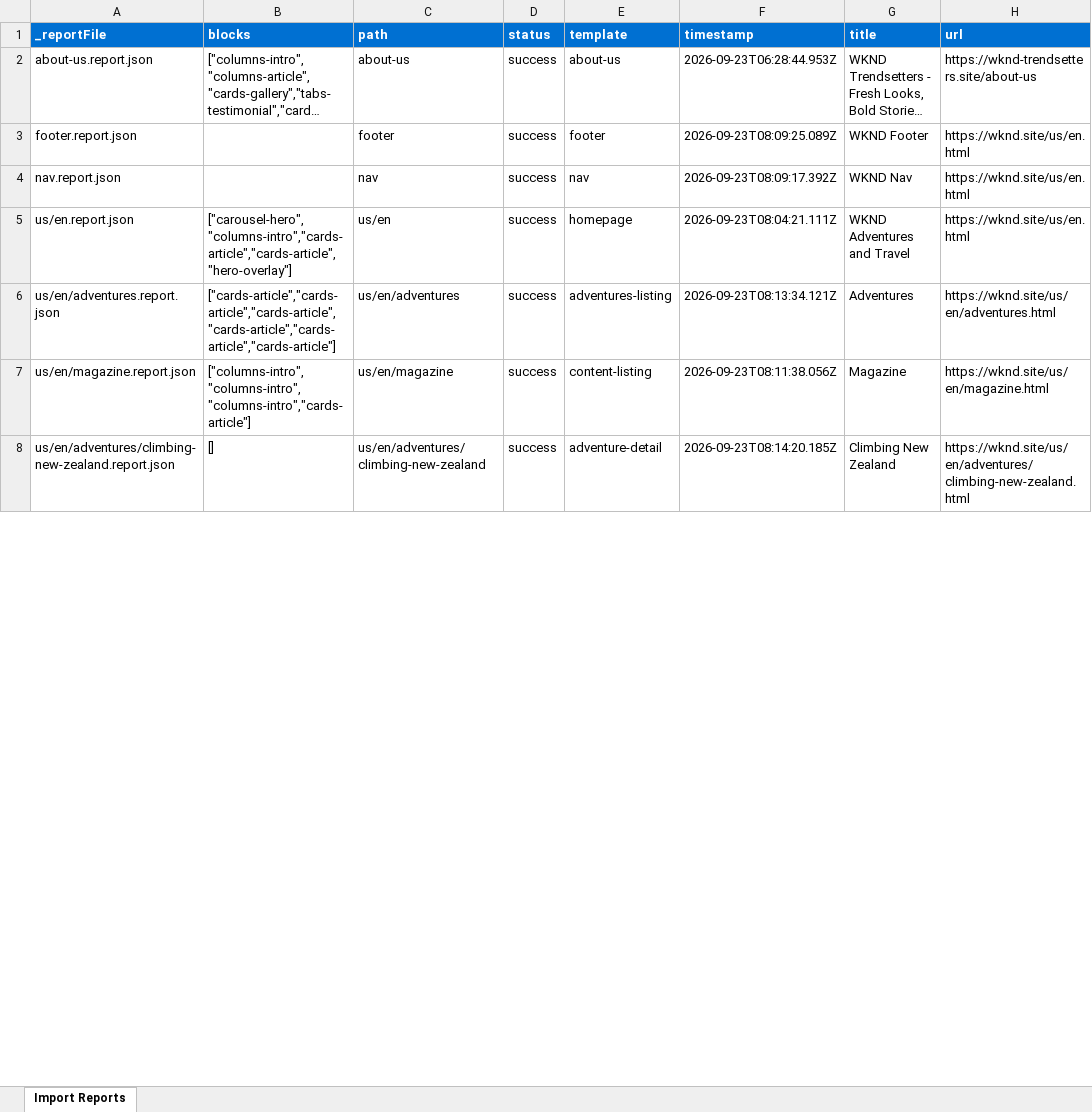
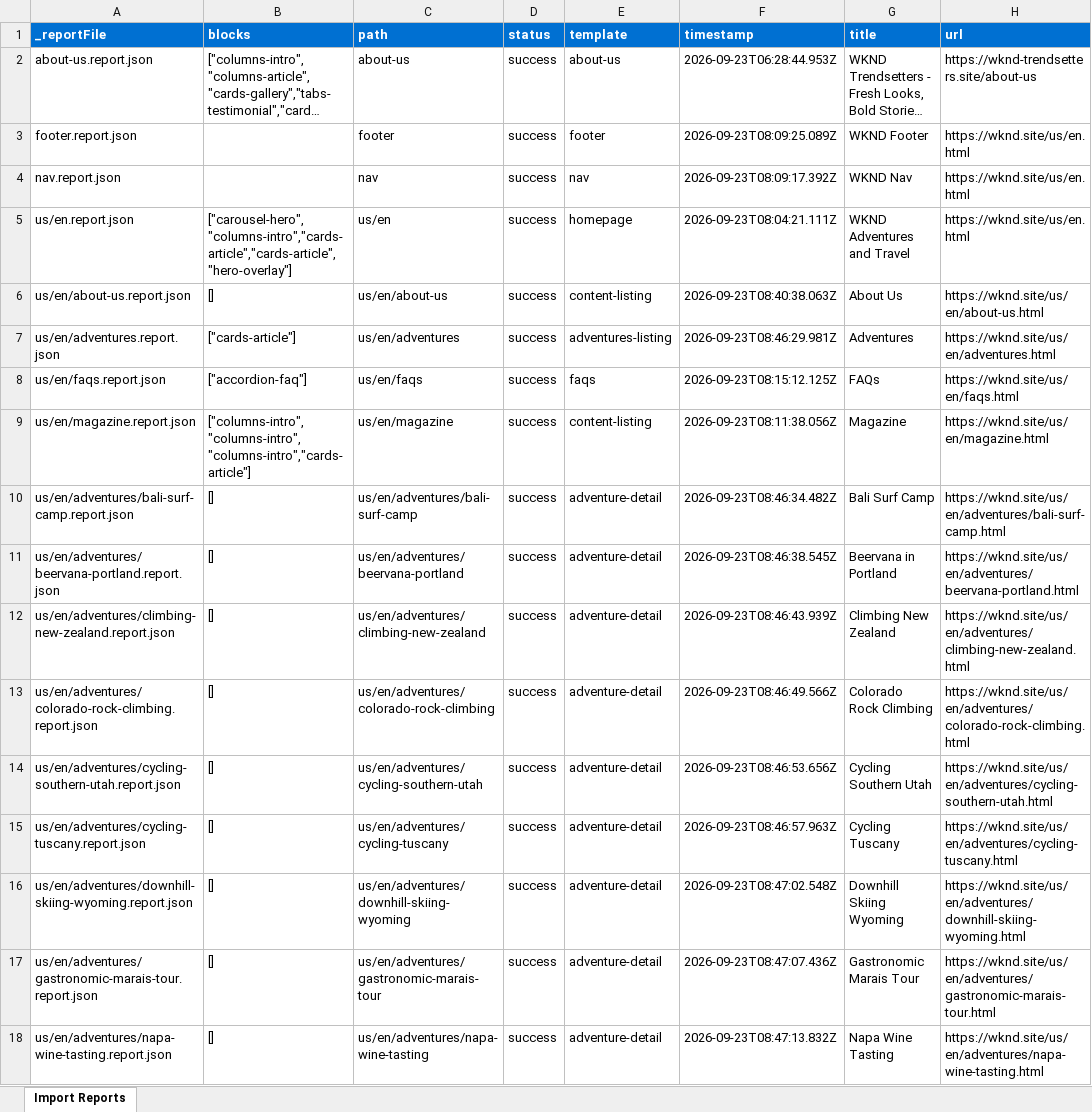
Before and after one commit to aman-5/eds-enablement-demo, an Excel workbook: tools/importer/reports/import-adventure-detail.report.xlsx, sheet Import Reports, drawn as a sheet; only a part is shown; long unchanged cells end in …; values as stored, in another font and other column widths than the file's, no borders; addresses are those after the commit; the diff covers the shown part only; the diff names each change by its address in the sheet, - before the commit and + after, or states it on an @@ line.

```diff
--- a/tools/importer/reports/import-adventure-detail.report.xlsx (sheet Import Reports)
+++ b/tools/importer/reports/import-adventure-detail.report.xlsx (sheet Import Reports)
+row 6: us/en/about-us.report.json | [] | us/en/about-us | success | content-listing | 2026-09-23T08:40:38.063Z | About Us | https://wknd.site/us/en/about-us.html
-B7 (blocks): ["cards-article","cards-article","cards-article","cards-article","cards-article","cards-article"]
+B7 (blocks): ["cards-article"]
-F7 (timestamp): 2026-09-23T08:13:34.121Z
+F7 (timestamp): 2026-09-23T08:46:29.981Z
+row 8: us/en/faqs.report.json | ["accordion-faq"] | us/en/faqs | success | faqs | 2026-09-23T08:15:12.125Z | FAQs | https://wknd.site/us/en/faqs.html
+row 10: us/en/adventures/bali-surf-camp.report.json | [] | us/en/adventures/bali-surf-camp | success | adventure-detail | 2026-09-23T08:46:34.482Z | Bali Surf Camp | https://wknd.site/us/en/adventures/bali-surf-camp.html
+row 11: us/en/adventures/beervana-portland.report.json | [] | us/en/adventures/beervana-portland | success | adventure-detail | 2026-09-23T08:46:38.545Z | Beervana in Portland | https://wknd.site/us/en/adventures/beervana-portland.html
-F12 (timestamp): 2026-09-23T08:14:20.185Z
+F12 (timestamp): 2026-09-23T08:46:43.939Z
+row 13: us/en/adventures/colorado-rock-climbing.report.json | [] | us/en/adventures/colorado-rock-climbing | success | adventure-detail | 2026-09-23T08:46:49.566Z | Colorado Rock Climbing | https://wknd.site/us/en/adventures/colorado-rock-climbing.html
+row 14: us/en/adventures/cycling-southern-utah.report.json | [] | us/en/adventures/cycling-southern-utah | success | adventure-detail | 2026-09-23T08:46:53.656Z | Cycling Southern Utah | https://wknd.site/us/en/adventures/cycling-southern-utah.html
+row 15: us/en/adventures/cycling-tuscany.report.json | [] | us/en/adventures/cycling-tuscany | success | adventure-detail | 2026-09-23T08:46:57.963Z | Cycling Tuscany | https://wknd.site/us/en/adventures/cycling-tuscany.html
+row 16: us/en/adventures/downhill-skiing-wyoming.report.json | [] | us/en/adventures/downhill-skiing-wyoming | success | adventure-detail | 2026-09-23T08:47:02.548Z | Downhill Skiing Wyoming | https://wknd.site/us/en/adventures/downhill-skiing-wyoming.html
+row 17: us/en/adventures/gastronomic-marais-tour.report.json | [] | us/en/adventures/gastronomic-marais-tour | success | adventure-detail | 2026-09-23T08:47:07.436Z | Gastronomic Marais Tour | https://wknd.site/us/en/adventures/gastronomic-marais-tour.html
+row 18: us/en/adventures/napa-wine-tasting.report.json | [] | us/en/adventures/napa-wine-tasting | success | adventure-detail | 2026-09-23T08:47:13.832Z | Napa Wine Tasting | https://wknd.site/us/en/adventures/napa-wine-tasting.html
```
Also changed, not shown: 11 added rows and 1 edited cell elsewhere in this sheet, tools/importer/reports/import-adventures-listing.report.xlsx, tools/importer/reports/import-article-detail.report.xlsx, 41 other files.
